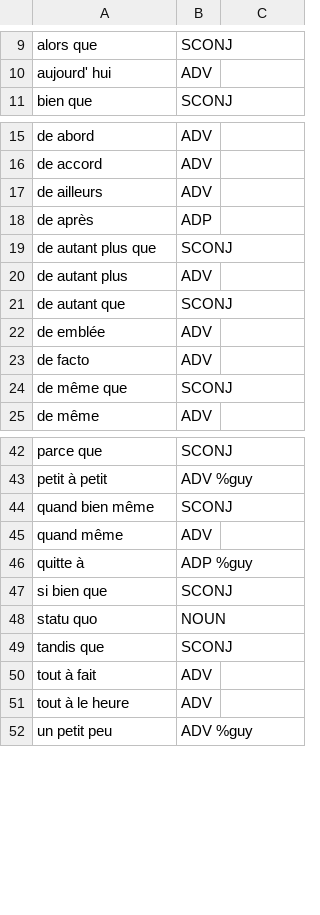
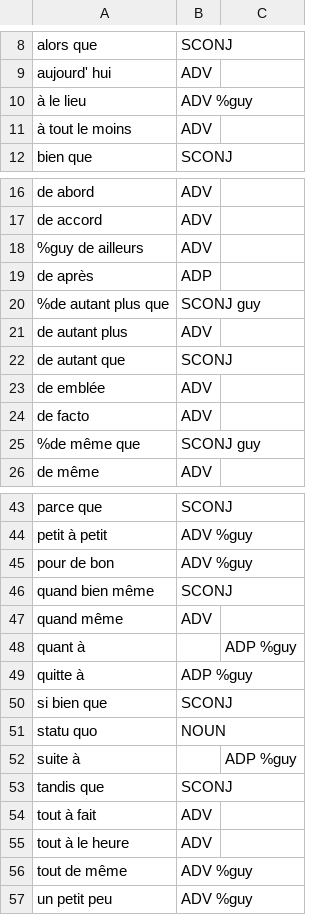
Before and after one commit to bguil/UD-French, a TSV file: lexiqueFIXED_POS.tsv, drawn as a sheet; only a part is shown, gaps mark what is left out; the diff covers the shown part only.

```diff
--- a/lexiqueFIXED_POS.tsv
+++ b/lexiqueFIXED_POS.tsv
@@ -10,2 +9,4 @@ alors que	SCONJ
 aujourd' hui	ADV
+à le lieu	ADV %guy
+à tout le moins	ADV
 bien que	SCONJ
@@ -16,5 +17,5 @@ de abord	ADV
 de accord	ADV
-de ailleurs	ADV
+%guy de ailleurs	ADV
 de après	ADP
-de autant plus que	SCONJ
+%de autant plus que	SCONJ guy
 de autant plus	ADV
@@ -23,3 +24,3 @@ de emblée	ADV
 de facto	ADV
-de même que	SCONJ
+%de même que	SCONJ guy
 de même	ADV
@@ -43,4 +44,6 @@ parce que	SCONJ
 petit à petit	ADV %guy
+pour de bon	ADV %guy
 quand bien même	SCONJ
 quand même	ADV
+quant à		ADP %guy
 quitte à	ADP %guy
@@ -48,2 +51,3 @@ si bien que	SCONJ
 statu quo	NOUN
+suite à		ADP %guy
 tandis que	SCONJ
@@ -51,2 +55,3 @@ tout à fait	ADV
 tout à le heure	ADV
+tout de même	ADV %guy
 un petit peu	ADV %guy
```
Also changed, not shown: 2 edited cells elsewhere in this file, lexiqueSYNT_POS.tsv, 1 other file.
